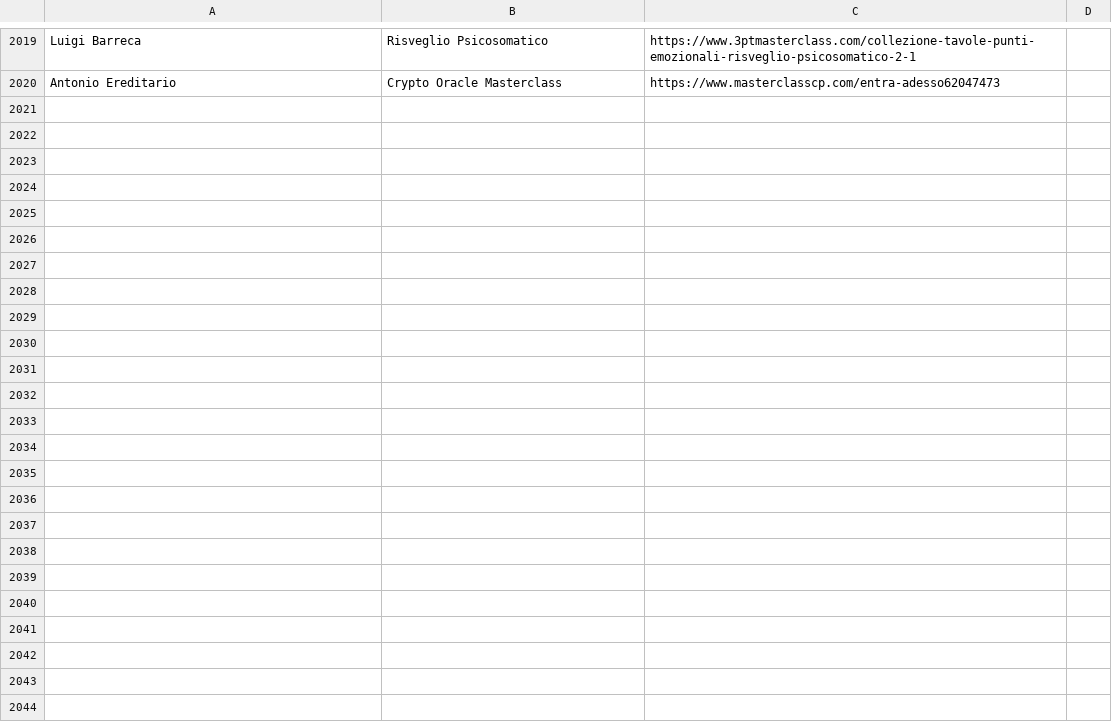
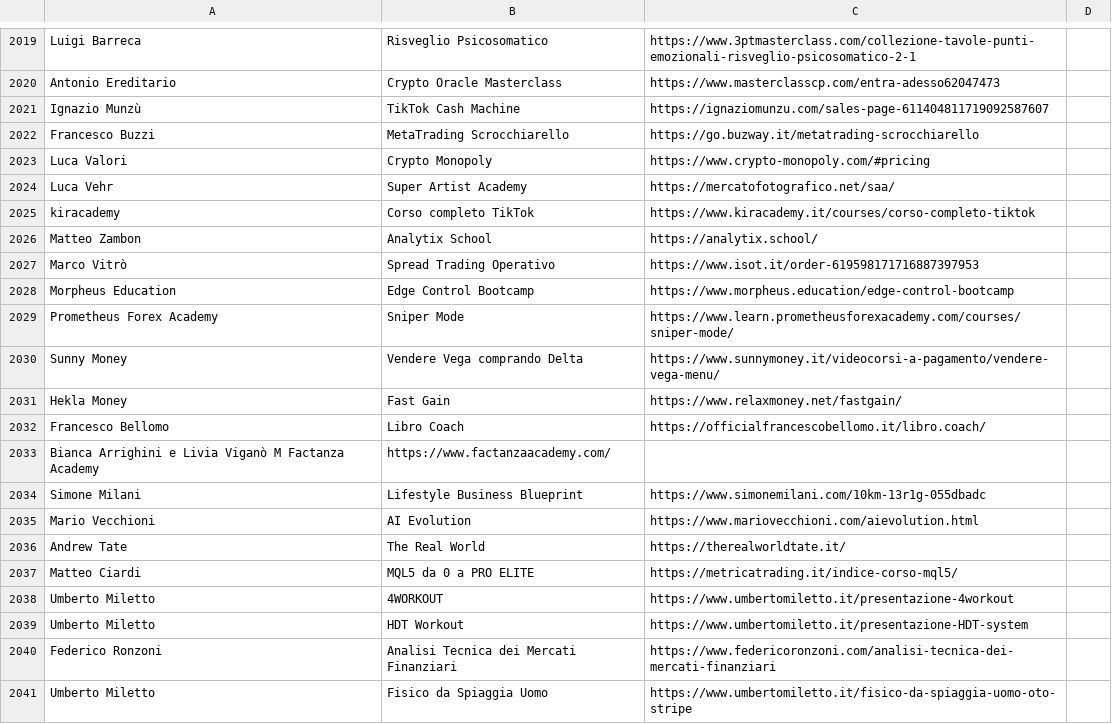
Before and after one commit to seojustseo/test, a CSV file: database.csv, drawn as a sheet; only a part is shown, gaps mark what is left out; the diff names each change by its address in the sheet, - before the commit and + after, or states it on an @@ line.

Commit message:
Update database.csv

```diff
--- a/database.csv
+++ b/database.csv
+row 2021: Ignazio Munzù | TikTok Cash Machine | https://ignaziomunzu.com/sales-page-611404811719092587607
+row 2022: Francesco Buzzi | MetaTrading Scrocchiarello | https://go.buzway.it/metatrading-scrocchiarello
+row 2023: Luca Valori | Crypto Monopoly | https://www.crypto-monopoly.com/#pricing
+row 2024: Luca Vehr | Super Artist Academy | https://mercatofotografico.net/saa/
+row 2025: kiracademy | Corso completo TikTok | https://www.kiracademy.it/courses/corso-completo-tiktok
+row 2026: Matteo Zambon | Analytix School | https://analytix.school/
+row 2027: Marco Vitrò | Spread Trading Operativo | https://www.isot.it/order-619598171716887397953
+row 2028: Morpheus Education | Edge Control Bootcamp | https://www.morpheus.education/edge-control-bootcamp
+row 2029: Prometheus Forex Academy | Sniper Mode | https://www.learn.prometheusforexacademy.com/courses/sniper-mode/
+row 2030: Sunny Money | Vendere Vega comprando Delta | https://www.sunnymoney.it/videocorsi-a-pagamento/vendere-vega-menu/
+row 2031: Hekla Money | Fast Gain | https://www.relaxmoney.net/fastgain/
+row 2032: Francesco Bellomo | Libro Coach | https://officialfrancescobellomo.it/libro.coach/
+row 2033: Bianca Arrighini e Livia Viganò M Factanza Academy | https://www.factanzaacademy.com/
+row 2034: Simone Milani | Lifestyle Business Blueprint | https://www.simonemilani.com/10km-13r1g-055dbadc
+row 2035: Mario Vecchioni | AI Evolution | https://www.mariovecchioni.com/aievolution.html
+row 2036: Andrew Tate | The Real World | https://therealworldtate.it/
+row 2037: Matteo Ciardi | MQL5 da 0 a PRO ELITE | https://metricatrading.it/indice-corso-mql5/
+row 2038: Umberto Miletto | 4WORKOUT | https://www.umbertomiletto.it/presentazione-4workout
+row 2039: Umberto Miletto | HDT Workout | https://www.umbertomiletto.it/presentazione-HDT-system
+row 2040: Federico Ronzoni | Analisi Tecnica dei Mercati Finanziari | https://www.federicoronzoni.com/analisi-tecnica-dei-mercati-finanziari
+row 2041: Umberto Miletto | Fisico da Spiaggia Uomo | https://www.umbertomiletto.it/fisico-da-spiaggia-uomo-oto-stripe
```
